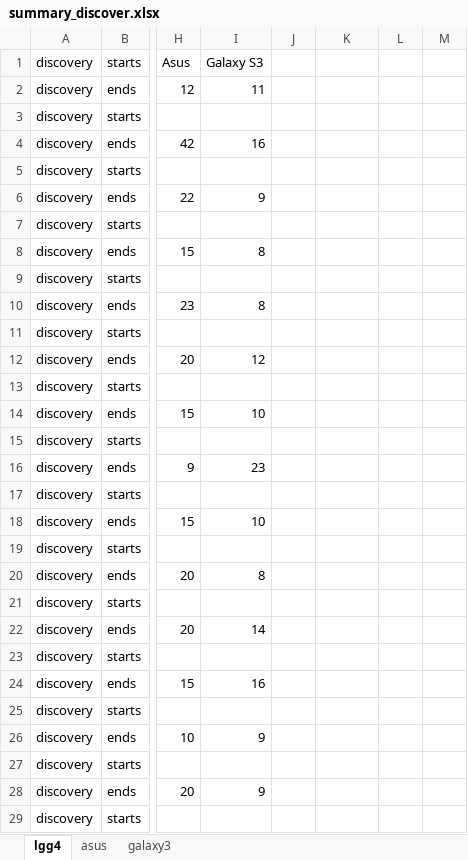
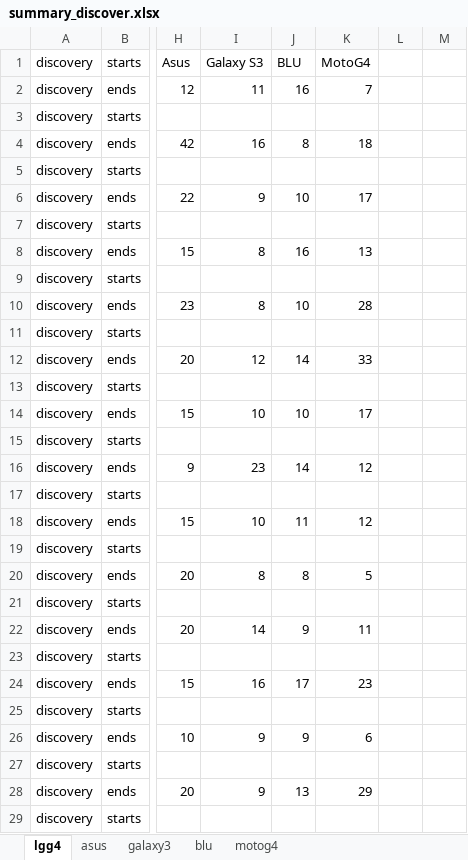
Before and after one commit to minhld/Pub-Sub-Middleware, an Excel workbook: paper/sac2017/summary_discover.xlsx, sheet lgg4, drawn as a sheet; only a part is shown, gaps mark what is left out; values as stored, in another font and other column widths than the file's, no borders; charts and pictures not drawn; the diff covers the shown part only; the diff names each change by its address in the sheet, - before the commit and + after, or states it on an @@ line.

```diff
--- a/paper/sac2017/summary_discover.xlsx (sheet lgg4)
+++ b/paper/sac2017/summary_discover.xlsx (sheet lgg4)
+sheet tab: blu
+sheet tab: motog4
-J1: (empty)
+J1: BLU
-K1: (empty)
+K1: MotoG4
-J2: (empty)
+J2: 16
-K2: (empty)
+K2: 7
-J4: (empty)
+J4: 8
-K4: (empty)
+K4: 18
-J6: (empty)
+J6: 10
-K6: (empty)
+K6: 17
-J8: (empty)
+J8: 16
-K8: (empty)
+K8: 13
-J10: (empty)
+J10: 10
-K10: (empty)
+K10: 28
-J12: (empty)
+J12: 14
-K12: (empty)
+K12: 33
-J14: (empty)
+J14: 10
-K14: (empty)
+K14: 17
-J16: (empty)
+J16: 14
-K16: (empty)
+K16: 12
-J18: (empty)
+J18: 11
-K18: (empty)
+K18: 12
-J20: (empty)
+J20: 8
-K20: (empty)
+K20: 5
-J22: (empty)
+J22: 9
-K22: (empty)
+K22: 11
-J24: (empty)
+J24: 17
-K24: (empty)
+K24: 23
-J26: (empty)
+J26: 9
-K26: (empty)
+K26: 6
-J28: (empty)
+J28: 13
-K28: (empty)
+K28: 29
```
Also changed, not shown: 150 edited cells elsewhere in this sheet, paper/sac2017/summary_1509.xlsx, paper/sac2017/summary_connect.xlsx, 5 other files.
